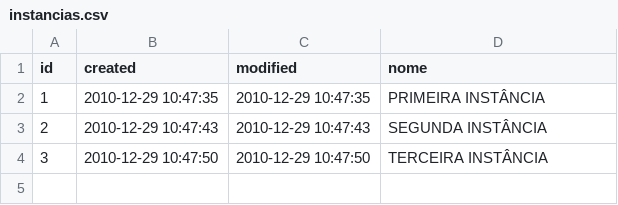
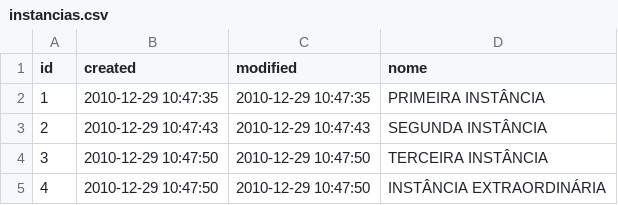
Before and after one commit to gustavor/CPWebV3, a CSV file: files/sql/instancias.csv, drawn as a sheet.

```diff
--- a/files/sql/instancias.csv
+++ b/files/sql/instancias.csv
@@ -4 +4,2 @@
 "3";"2010-12-29 10:47:50";"2010-12-29 10:47:50";"TERCEIRA INSTÂNCIA"
+"4";"2010-12-29 10:47:50";"2010-12-29 10:47:50";"INSTÂNCIA EXTRAORDINÁRIA"
```
Also changed, not shown: files/sql/orgaos.csv, files/sql/tipos_peticoes.csv, 3 other files.
